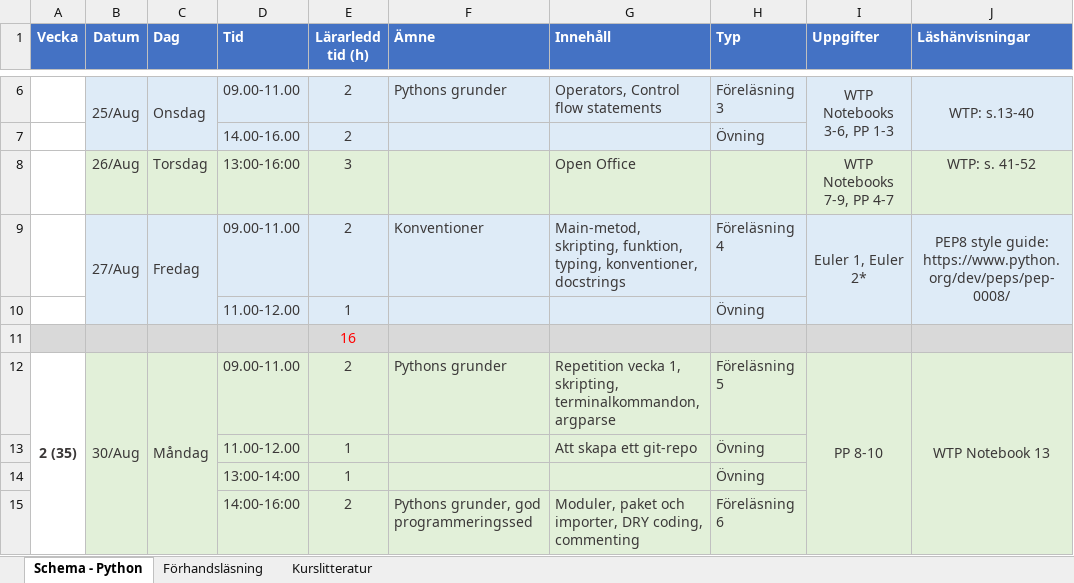
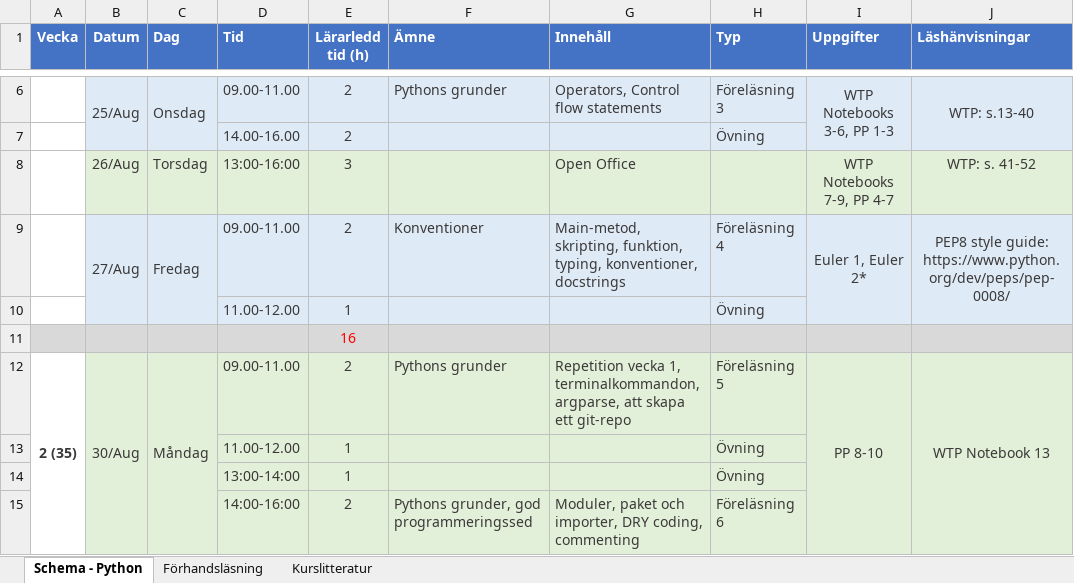
Before and after one commit to NordAxon/ec-python-course, an Excel workbook: 01_studieplan_och_schema.xlsx, sheet Schema - Python, drawn as a sheet; only a part is shown, gaps mark what is left out; values as stored, in another font and other column widths than the file's, no borders; the diff names each change by its address in the sheet, - before the commit and + after, or states it on an @@ line.

```diff
--- a/01_studieplan_och_schema.xlsx (sheet Schema - Python)
+++ b/01_studieplan_och_schema.xlsx (sheet Schema - Python)
-G12 (Innehåll): …vecka 1, skripting, terminalkommandon, argparse
+G12 (Innehåll): …vecka 1, terminalkommandon, argparse, att skapa ett git-repo
-G13 (Innehåll): Att skapa ett git-repo
+G13 (Innehåll): (empty)
```
Also changed, not shown: 9 other files.
